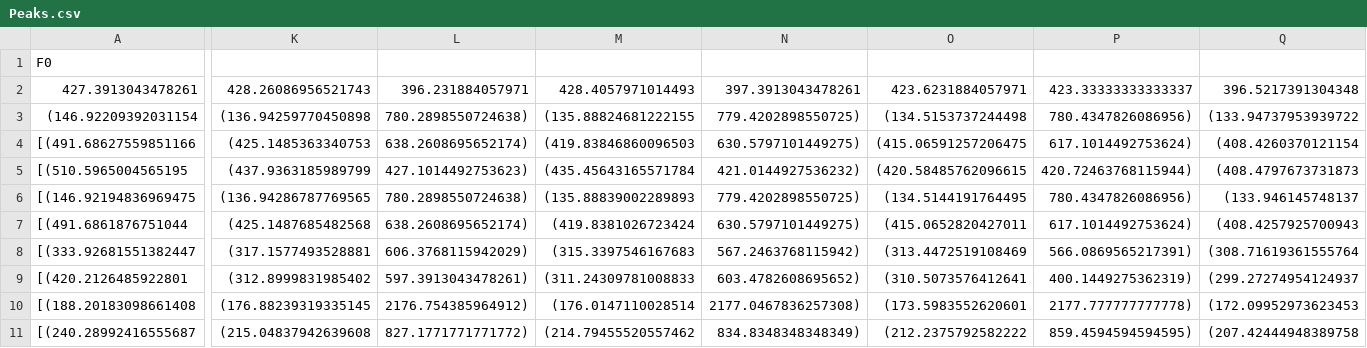
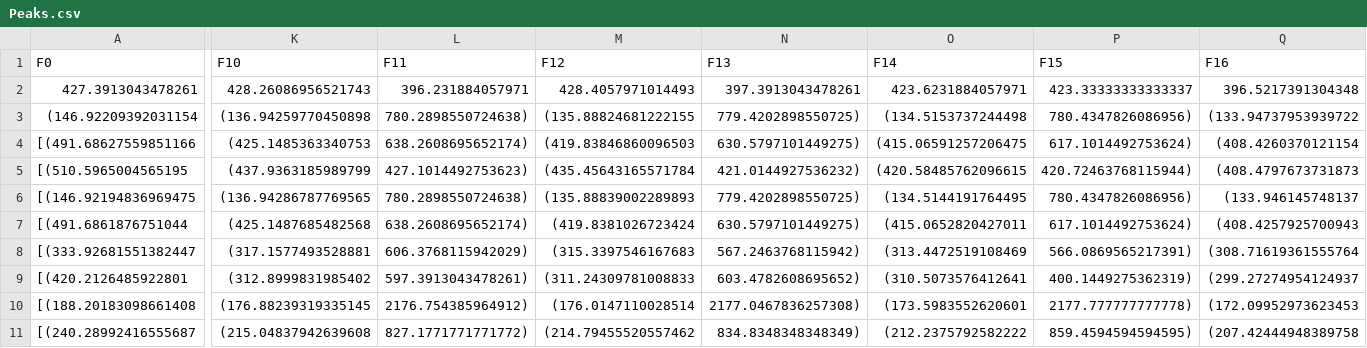
Before and after one commit to VictorPetch/Baby-Cry, a CSV file: Peaks.csv, drawn as a sheet; only a part is shown, gaps mark what is left out; the diff covers the shown part only; the diff names each change by its address in the sheet, - before the commit and + after, or states it on an @@ line.

Commit message:
Update Peaks.csv

```diff
--- a/Peaks.csv
+++ b/Peaks.csv
-K1: (empty)
+K1: F10
-L1: (empty)
+L1: F11
-M1: (empty)
+M1: F12
-N1: (empty)
+N1: F13
-O1: (empty)
+O1: F14
-P1: (empty)
+P1: F15
-Q1: (empty)
+Q1: F16
```
Also changed, not shown: 3 edited cells elsewhere in this file.
